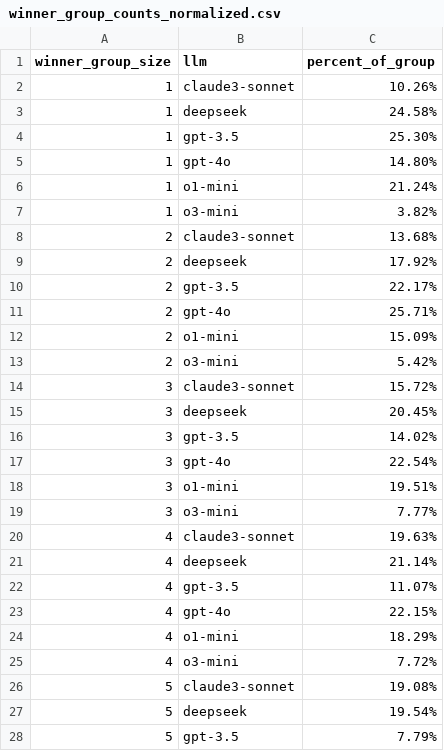
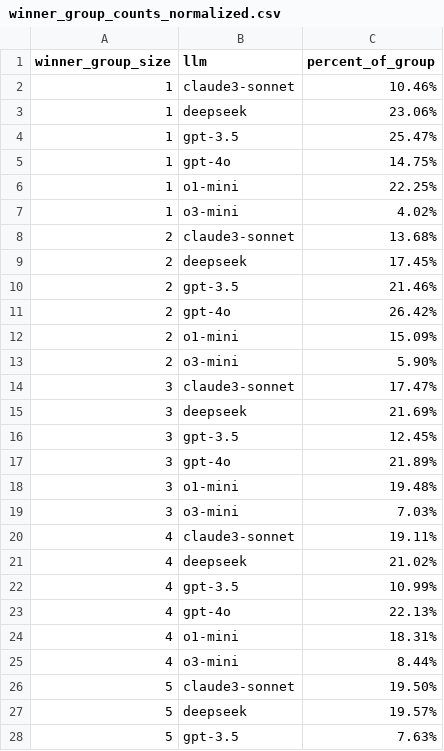
Before and after one commit to plcacs/Harmonizing_ml_results, a CSV file: ManyTypes4py_benchmarks/Type_info_collector/Type_info_LLMS/winner_group_counts_normalized.csv, drawn as a sheet; only a part is shown; the diff covers the shown part only.

```diff
--- a/ManyTypes4py_benchmarks/Type_info_collector/Type_info_LLMS/winner_group_counts_normalized.csv
+++ b/ManyTypes4py_benchmarks/Type_info_collector/Type_info_LLMS/winner_group_counts_normalized.csv
@@ -1,28 +1,28 @@
 winner_group_size,llm,percent_of_group
-1,claude3-sonnet,10.26%
-1,deepseek,24.58%
-1,gpt-3.5,25.30%
-1,gpt-4o,14.80%
-1,o1-mini,21.24%
-1,o3-mini,3.82%
+1,claude3-sonnet,10.46%
+1,deepseek,23.06%
+1,gpt-3.5,25.47%
+1,gpt-4o,14.75%
+1,o1-mini,22.25%
+1,o3-mini,4.02%
 2,claude3-sonnet,13.68%
-2,deepseek,17.92%
-2,gpt-3.5,22.17%
-2,gpt-4o,25.71%
+2,deepseek,17.45%
+2,gpt-3.5,21.46%
+2,gpt-4o,26.42%
 2,o1-mini,15.09%
-2,o3-mini,5.42%
-3,claude3-sonnet,15.72%
-3,deepseek,20.45%
-3,gpt-3.5,14.02%
-3,gpt-4o,22.54%
-3,o1-mini,19.51%
-3,o3-mini,7.77%
-4,claude3-sonnet,19.63%
-4,deepseek,21.14%
-4,gpt-3.5,11.07%
-4,gpt-4o,22.15%
-4,o1-mini,18.29%
-4,o3-mini,7.72%
-5,claude3-sonnet,19.08%
-5,deepseek,19.54%
-5,gpt-3.5,7.79%
+2,o3-mini,5.90%
+3,claude3-sonnet,17.47%
+3,deepseek,21.69%
+3,gpt-3.5,12.45%
+3,gpt-4o,21.89%
+3,o1-mini,19.48%
+3,o3-mini,7.03%
+4,claude3-sonnet,19.11%
+4,deepseek,21.02%
+4,gpt-3.5,10.99%
+4,gpt-4o,22.13%
+4,o1-mini,18.31%
+4,o3-mini,8.44%
+5,claude3-sonnet,19.50%
+5,deepseek,19.57%
+5,gpt-3.5,7.63%
```
Also changed, not shown: 3 edited cells elsewhere in this file, ManyTypes4py_benchmarks/Type_info_collector/Type_info_LLMS/precision_points_per_file.csv, ManyTypes4py_benchmarks/Type_info_collector/Type_info_LLMS/winner_group_counts.csv, 4 other files.
